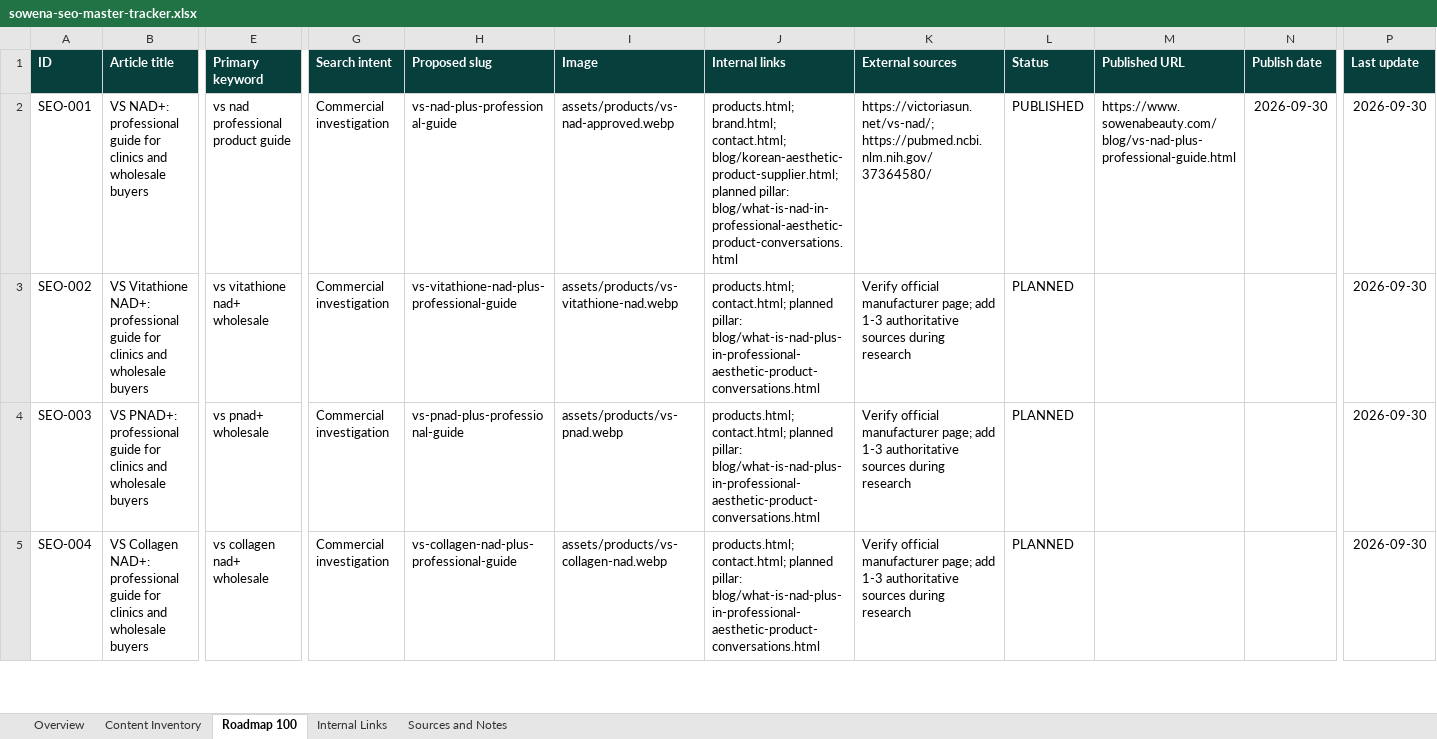
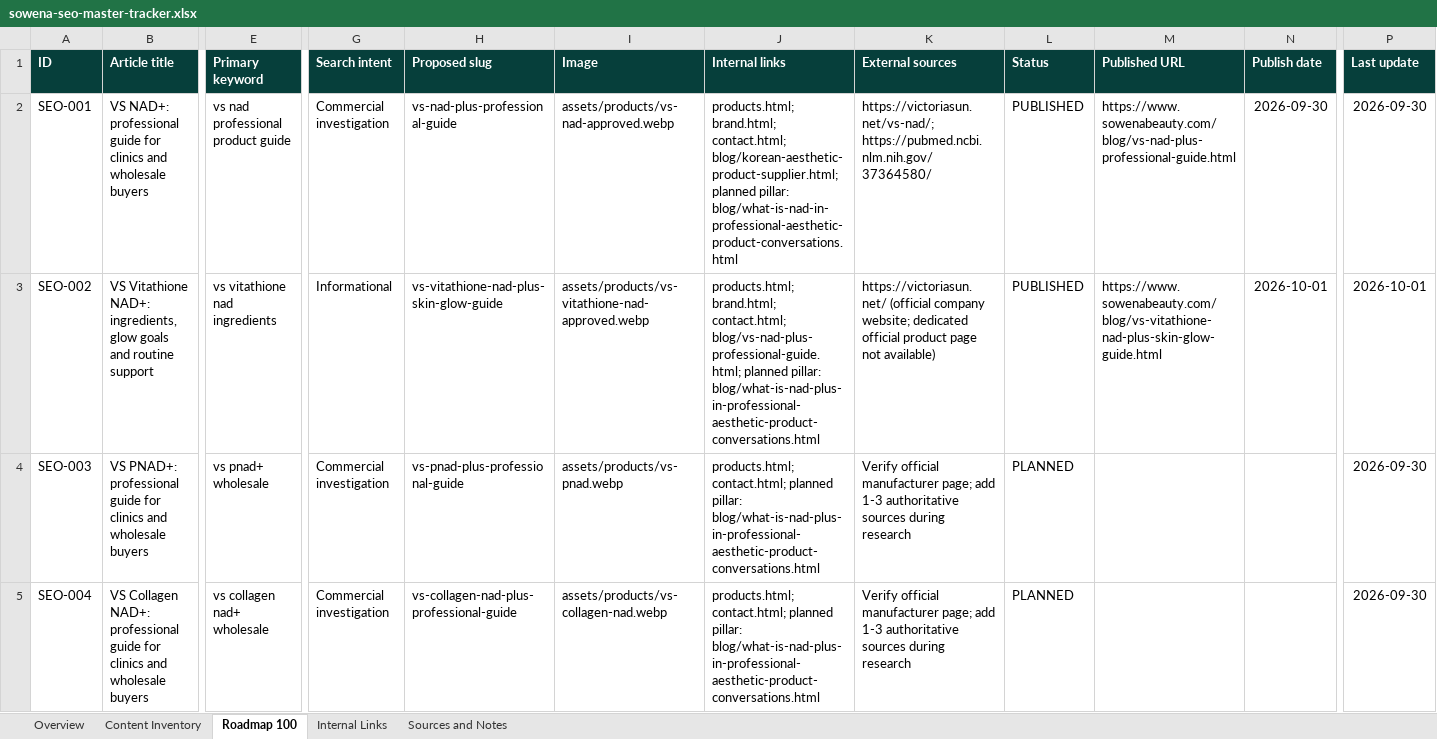
Before and after one commit to sowenabeauty/sowena-beauty-website, an Excel workbook: seo-automation/sowena-seo-master-tracker.xlsx, sheet Roadmap 100, drawn as a sheet; only a part is shown, gaps mark what is left out; values as stored, in another font and other column widths than the file's, no borders; conditional formats and table styles not drawn; the diff covers the shown part only; the diff names each change by its address in the sheet, - before the commit and + after, or states it on an @@ line.

```diff
--- a/seo-automation/sowena-seo-master-tracker.xlsx (sheet Roadmap 100)
+++ b/seo-automation/sowena-seo-master-tracker.xlsx (sheet Roadmap 100)
-B3 (Article title): …Vitathione NAD+: professional guide for clinics and wholesale buyers
+B3 (Article title): …Vitathione NAD+: ingredients, glow goals and routine support
-E3 (Primary keyword): vs vitathione nad+ wholesale
+E3 (Primary keyword): vs vitathione nad ingredients
-G3 (Search intent): Commercial investigation
+G3 (Search intent): Informational
-H3 (Proposed slug): vs-vitathione-nad-plus-professional-guide
+H3 (Proposed slug): vs-vitathione-nad-plus-skin-glow-guide
-I3 (Image): assets/products/vs-vitathione-nad.webp
+I3 (Image): assets/products/vs-vitathione-nad-approved.webp
-J3 (Internal links): products.html; contact.html; planned pillar:…
+J3 (Internal links): products.html; brand.html; contact.html; blog/vs-nad-plus-professional-guide.html; planned pillar:…
-K3 (External sources): Verify official manufacturer page; add 1-3 authoritative sources during research
+K3 (External sources): https://victoriasun.net/ (official company website; dedicated official product page not available)
-L3 (Status): PLANNED
+L3 (Status): PUBLISHED
-M3 (Published URL): (empty)
+M3 (Published URL): https://www.sowenabeauty.com/blog/vs-vitathione-nad-plus-skin-glow-guide.html
-N3 (Publish date): (empty)
+N3 (Publish date): 2026-10-01
-P3 (Last update): 2026-09-30
+P3 (Last update): 2026-10-01
```
Also changed, not shown: 2 edited cells elsewhere in this sheet, sheet Overview, 8 other files.
